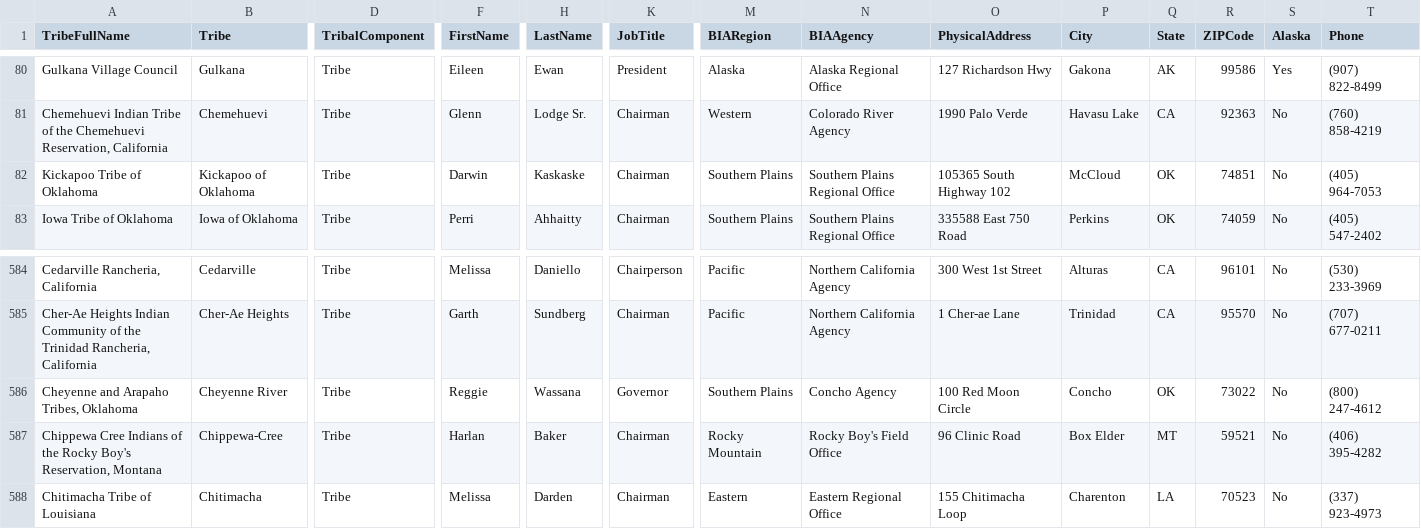
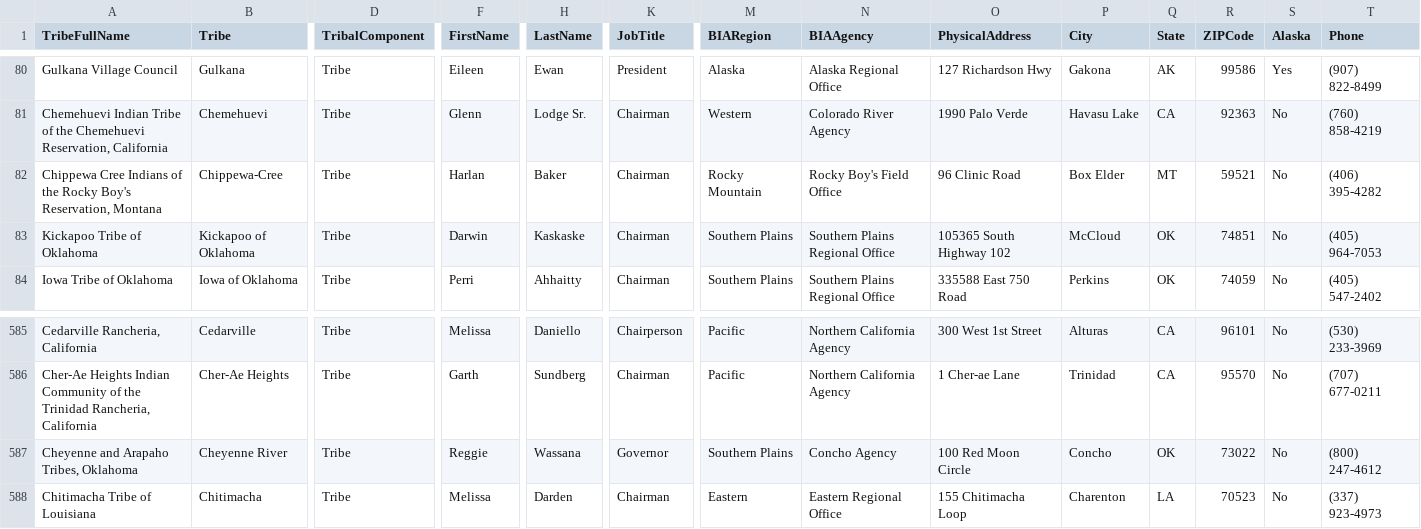
Before and after one commit to cisagov/flat-tribal-leaders, a CSV file: tribal-leaders.csv, drawn as a sheet; only a part is shown, gaps mark what is left out; removed rows and columns are numbered as before the commit, all else as after; rows hold the shown columns only; the diff names each change by its address in the sheet, - before the commit and + after, or states it on an @@ line.

Commit message:
Flat: latest data (2023-04-28T06:11:20.471Z) {   "date": "2023-04-28T06:11:20.471Z",   "files": [     {       "name": "tribal-leaders.csv",       "deltaBytes": -1,       "source": "https://www.bia.gov/tribal-leaders-csv"     }   ] }

```diff
--- a/tribal-leaders.csv
+++ b/tribal-leaders.csv
+row 82: Chippewa Cree Indians of the Rocky Boy's Reservation, Montana | Chippewa-Cree | Tribe | Harlan | Baker | Chairman | Rocky Mountain | Rocky Boy's Field Office | 96 Clinic Road | Box Elder | MT | 59521 | No | (406) 395-4282
-row 587: Chippewa Cree Indians of the Rocky Boy's Reservation, Montana | Chippewa-Cree | Tribe | Harlan | Baker | Chairman | Rocky Mountain | Rocky Boy's Field Office | 96 Clinic Road | Box Elder | MT | 59521 | No | (406) 395-4282
```
